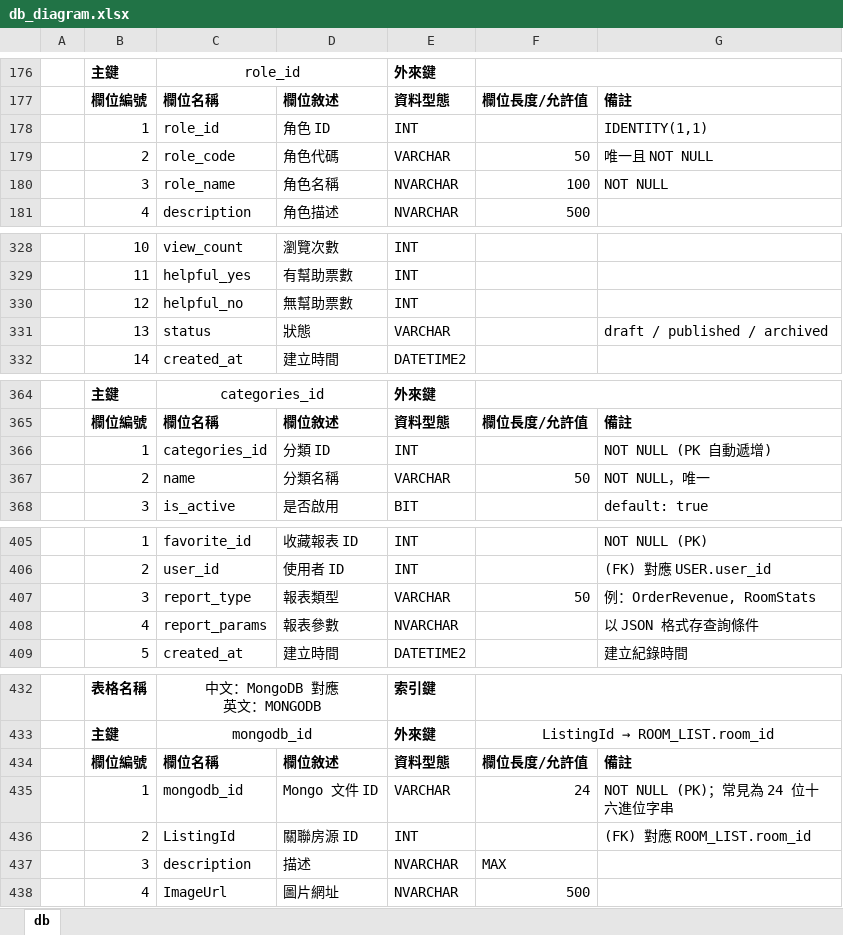
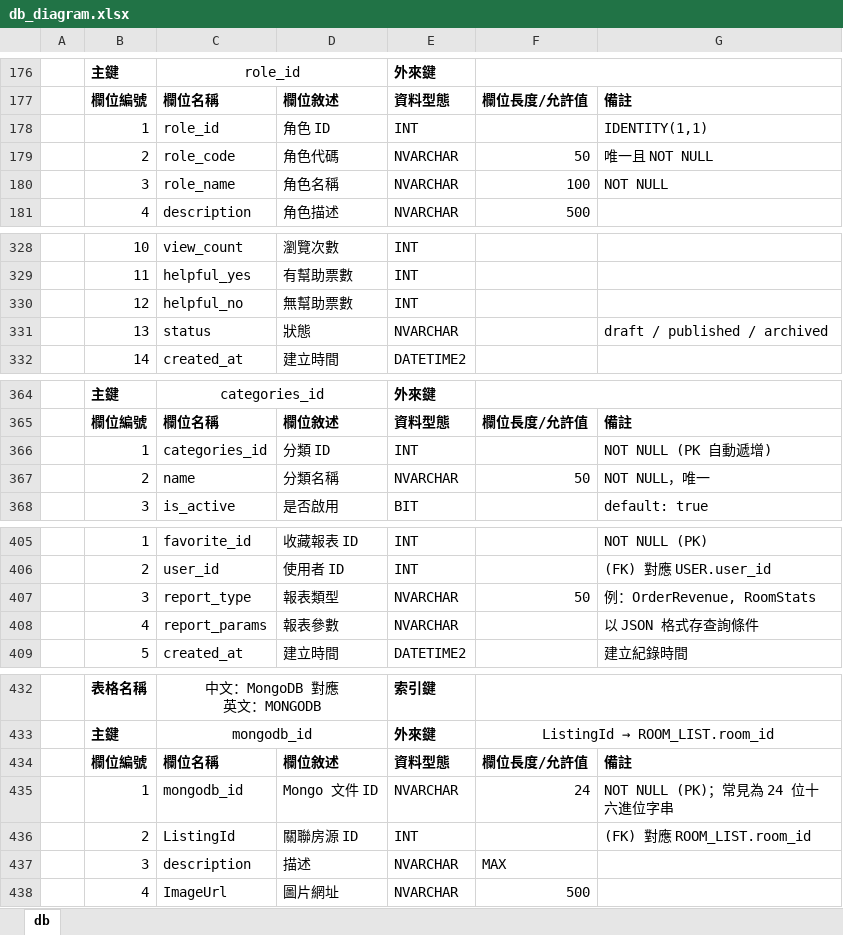
Before and after one commit to iSpanChase/RentalManagementPlatform, an Excel workbook: Document/專題/db_diagram.xlsx, sheet db, drawn as a sheet; only a part is shown, gaps mark what is left out; values as stored, in another font and other column widths than the file's, no borders; the diff covers the shown part only; the diff names each change by its address in the sheet, - before the commit and + after, or states it on an @@ line.

```diff
--- a/Document/專題/db_diagram.xlsx (sheet db)
+++ b/Document/專題/db_diagram.xlsx (sheet db)
-E179: VARCHAR
+E179: NVARCHAR
-E331: VARCHAR
+E331: NVARCHAR
-E367: VARCHAR
+E367: NVARCHAR
-E407: VARCHAR
+E407: NVARCHAR
-E435: VARCHAR
+E435: NVARCHAR
```
Also changed, not shown: 27 edited cells elsewhere in this sheet, 3 other files.
